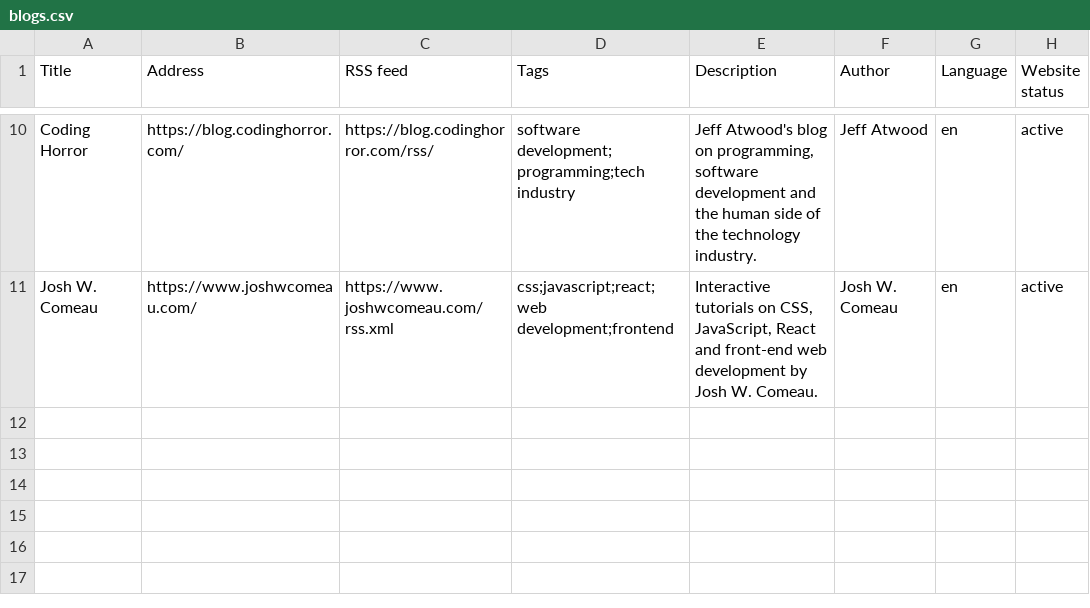
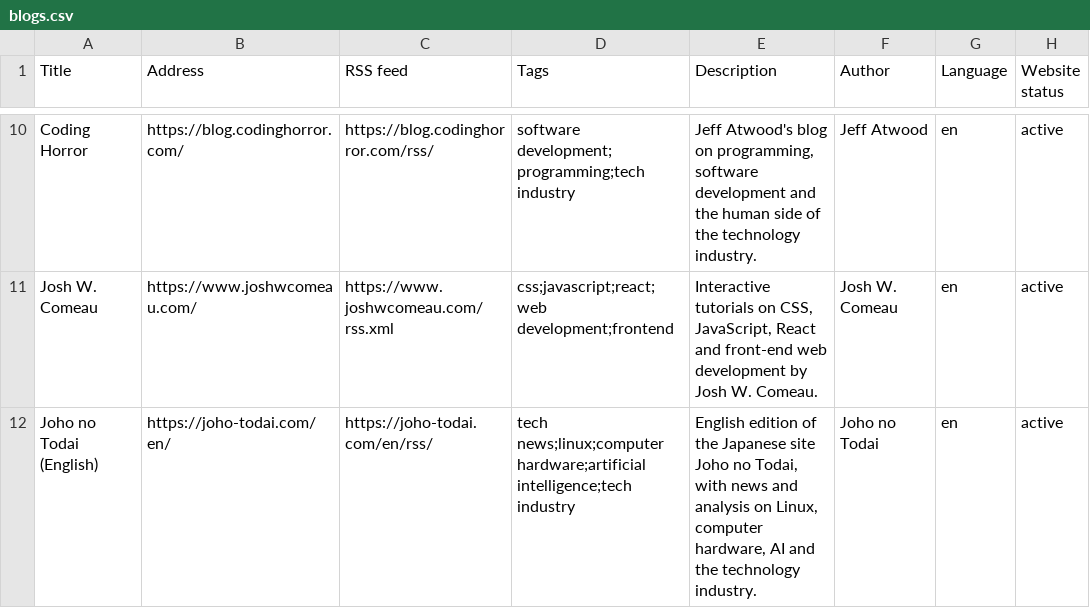
Before and after one commit to vivekstyles/BlogAI, a CSV file: Categories/Programming and Technology/blogs.csv, drawn as a sheet; only a part is shown, gaps mark what is left out.

```diff
--- a/Categories/Programming and Technology/blogs.csv
+++ b/Categories/Programming and Technology/blogs.csv
@@ -11 +11,2 @@ Coding Horror,https://blog.codinghorror.com/,https://blog.codinghorror.com/rss/,
 Josh W. Comeau,https://www.joshwcomeau.com/,https://www.joshwcomeau.com/rss.xml,css;javascript;react;web development;frontend,"Interactive tutorials on CSS, JavaScript, React and front-end web development by Josh W. Comeau.",Josh W. Comeau,en,active
+Joho no Todai (English),https://joho-todai.com/en/,https://joho-todai.com/en/rss/,tech news;linux;computer hardware;artificial intelligence;tech industry,"English edition of the Japanese site Joho no Todai, with news and analysis on Linux, computer hardware, AI and the technology industry.",Joho no Todai,en,active
```
Also changed, not shown: 8 other files.
